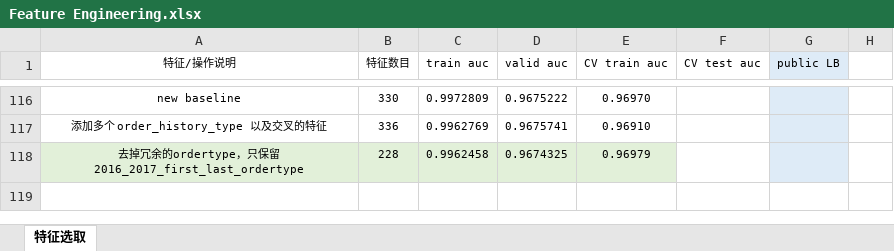
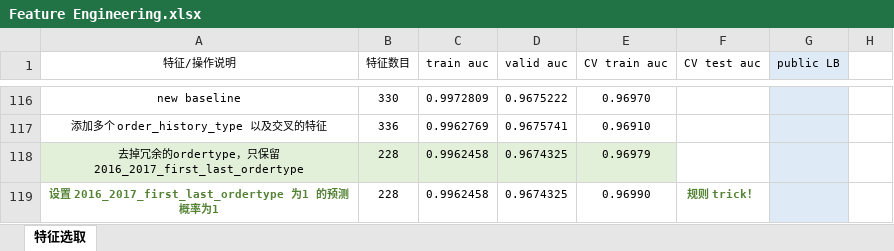
Before and after one commit to SunnyMarkLiu/datacastle_travel_services_predict-rank5, an Excel workbook: Feature Engineering.xlsx, sheet 特征选取, drawn as a sheet; only a part is shown, gaps mark what is left out; values as stored, in another font and other column widths than the file's, no borders; the diff names each change by its address in the sheet, - before the commit and + after, or states it on an @@ line.

Commit message:
设置 2016_2017_first_last_ordertype 为1 的预测概率为1，0.96990

```diff
--- a/Feature Engineering.xlsx (sheet 特征选取)
+++ b/Feature Engineering.xlsx (sheet 特征选取)
+row 119: 设置 2016_2017_first_last_ordertype 为1 的预测概率为1 | 228 | 0.9962458 | 0.9674325 | 0.96990 | 规则 trick！
```
Also changed, not shown: 4 other files.
